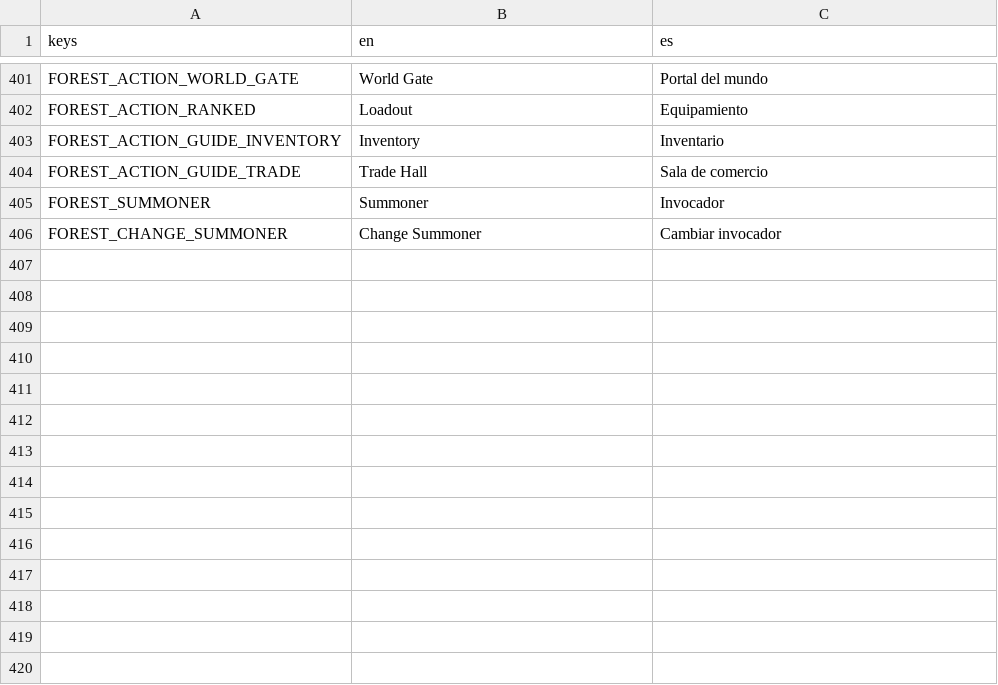
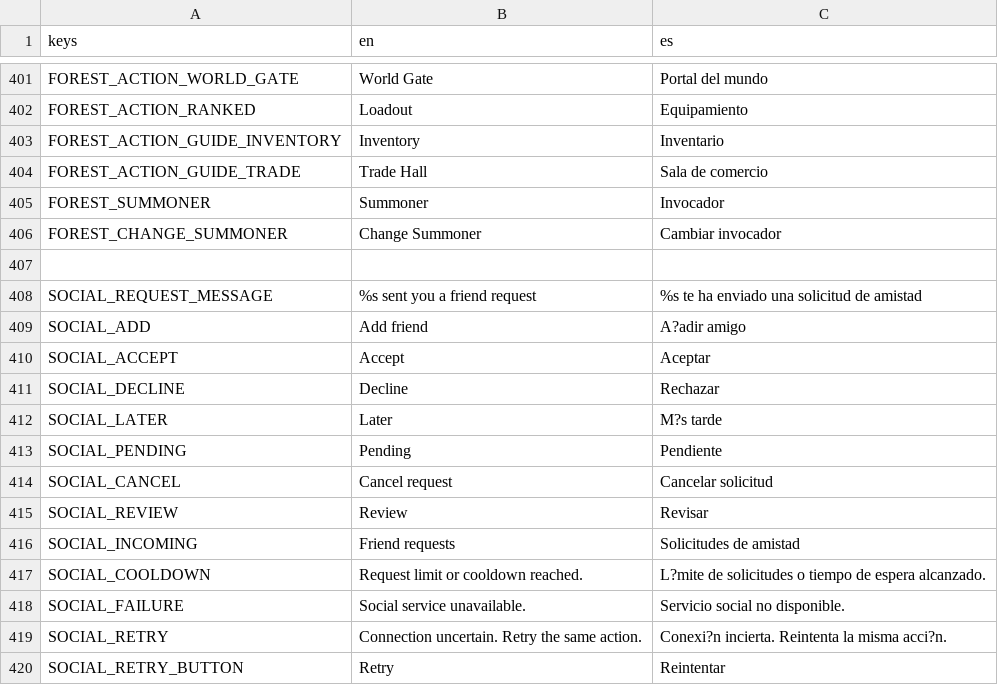
Before and after one commit to habby2727/EntityWars, a CSV file: i18n/ui.csv, drawn as a sheet; only a part is shown, gaps mark what is left out; the diff names each change by its address in the sheet, - before the commit and + after, or states it on an @@ line.

```diff
--- a/i18n/ui.csv
+++ b/i18n/ui.csv
+row 407: (empty)
+row 408: SOCIAL_REQUEST_MESSAGE | %s sent you a friend request | %s te ha enviado una solicitud de amistad
+row 409: SOCIAL_ADD | Add friend | A?adir amigo
+row 410: SOCIAL_ACCEPT | Accept | Aceptar
+row 411: SOCIAL_DECLINE | Decline | Rechazar
+row 412: SOCIAL_LATER | Later | M?s tarde
+row 413: SOCIAL_PENDING | Pending | Pendiente
+row 414: SOCIAL_CANCEL | Cancel request | Cancelar solicitud
+row 415: SOCIAL_REVIEW | Review | Revisar
+row 416: SOCIAL_INCOMING | Friend requests | Solicitudes de amistad
+row 417: SOCIAL_COOLDOWN | Request limit or cooldown reached. | L?mite de solicitudes o tiempo de espera alcanzado.
+row 418: SOCIAL_FAILURE | Social service unavailable. | Servicio social no disponible.
+row 419: SOCIAL_RETRY | Connection uncertain. Retry the same action. | Conexi?n incierta. Reintenta la misma acci?n.
+row 420: SOCIAL_RETRY_BUTTON | Retry | Reintentar
```
Also changed, not shown: 17 other files.
